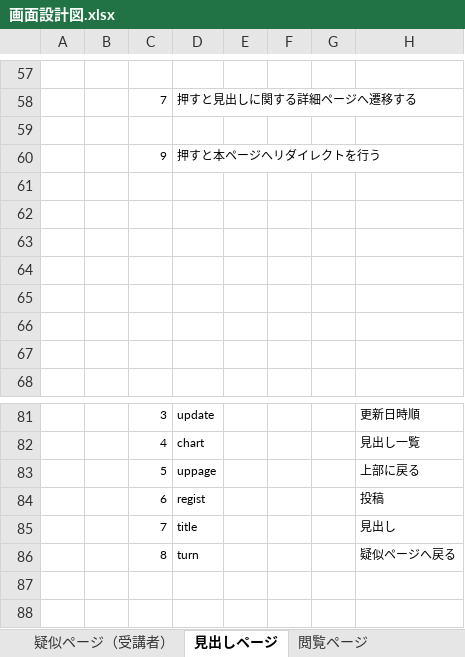
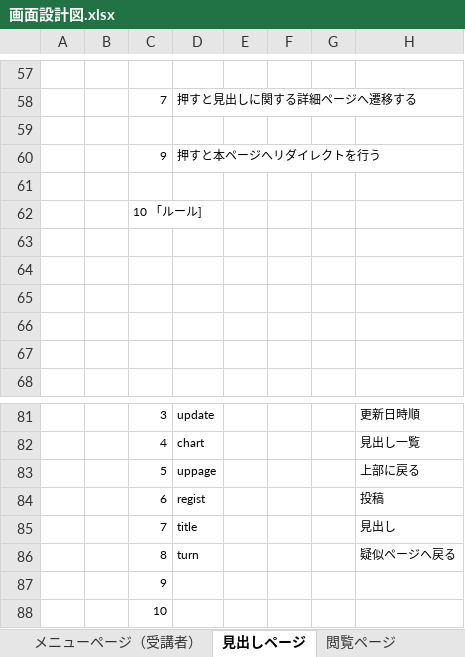
Before and after one commit to DOJO-2021/C-1, an Excel workbook: 文書管理フォルダ/外部設計用フォルダ/外部設計書類/画面設計図.xlsx, sheet 見出しページ, drawn as a sheet; only a part is shown, gaps mark what is left out; values as stored, in another font and other column widths than the file's, no borders; charts and pictures not drawn; rows hold the shown columns only; the diff names each change by its address in the sheet, - before the commit and + after, or states it on an @@ line.

```diff
--- a/文書管理フォルダ/外部設計用フォルダ/外部設計書類/画面設計図.xlsx (sheet 見出しページ)
+++ b/文書管理フォルダ/外部設計用フォルダ/外部設計書類/画面設計図.xlsx (sheet 見出しページ)
-sheet tab: 疑似ページ（受講者）
+sheet tab: メニューページ（受講者）
-C62: (empty)
+C62: 10 「ルール]
+row 87:  |  | 9
+row 88:  |  | 10
```
Also changed, not shown: sheet メニューページ（受講者）, sheet メニューページ（講師）, other sheet tabs, charts or pictures, 文書管理フォルダ/外部設計用フォルダ/外部設計書類/画面遷移図_0604.xlsx.
